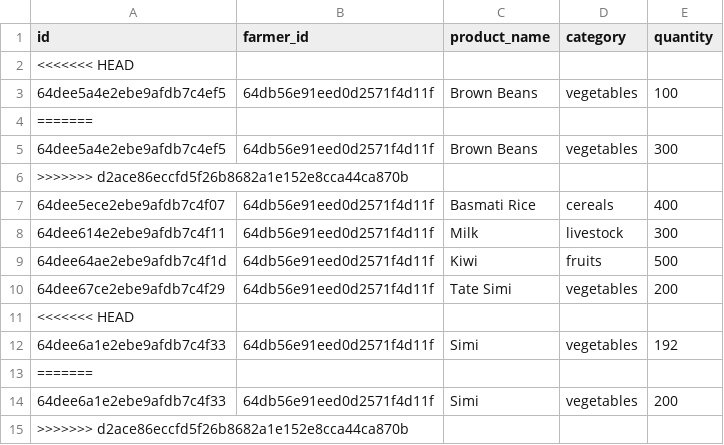
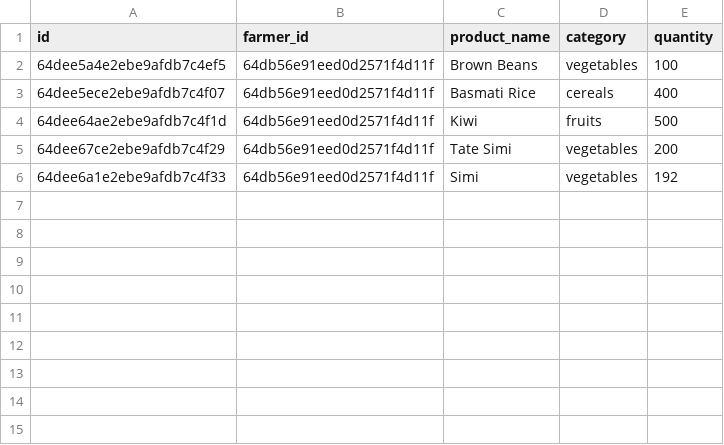
Before and after one commit to VeshRaazThapa/FarmTrading, a CSV file: backend/output.csv, drawn as a sheet.

```diff
--- a/backend/output.csv
+++ b/backend/output.csv
@@ -1,15 +1,6 @@
 "id","farmer_id","product_name","category","quantity"
-<<<<<<< HEAD
 "64dee5a4e2ebe9afdb7c4ef5","64db56e91eed0d2571f4d11f","Brown Beans","vegetables",100
-=======
-"64dee5a4e2ebe9afdb7c4ef5","64db56e91eed0d2571f4d11f","Brown Beans","vegetables",300
->>>>>>> d2ace86eccfd5f26b8682a1e152e8cca44ca870b
 "64dee5ece2ebe9afdb7c4f07","64db56e91eed0d2571f4d11f","Basmati Rice","cereals",400
-"64dee614e2ebe9afdb7c4f11","64db56e91eed0d2571f4d11f","Milk","livestock",300
 "64dee64ae2ebe9afdb7c4f1d","64db56e91eed0d2571f4d11f","Kiwi","fruits",500
 "64dee67ce2ebe9afdb7c4f29","64db56e91eed0d2571f4d11f","Tate Simi","vegetables",200
-<<<<<<< HEAD
 "64dee6a1e2ebe9afdb7c4f33","64db56e91eed0d2571f4d11f","Simi","vegetables",192
-=======
-"64dee6a1e2ebe9afdb7c4f33","64db56e91eed0d2571f4d11f","Simi","vegetables",200
->>>>>>> d2ace86eccfd5f26b8682a1e152e8cca44ca870b
```
Also changed, not shown: 9 other files.
